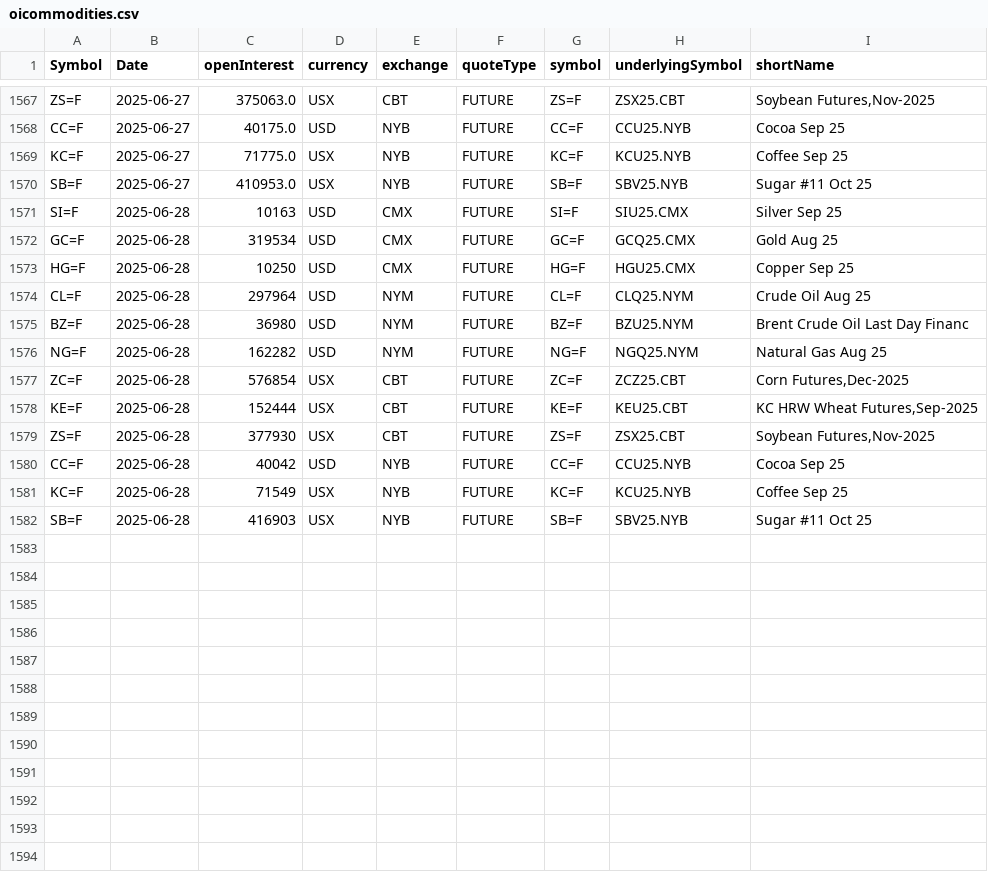
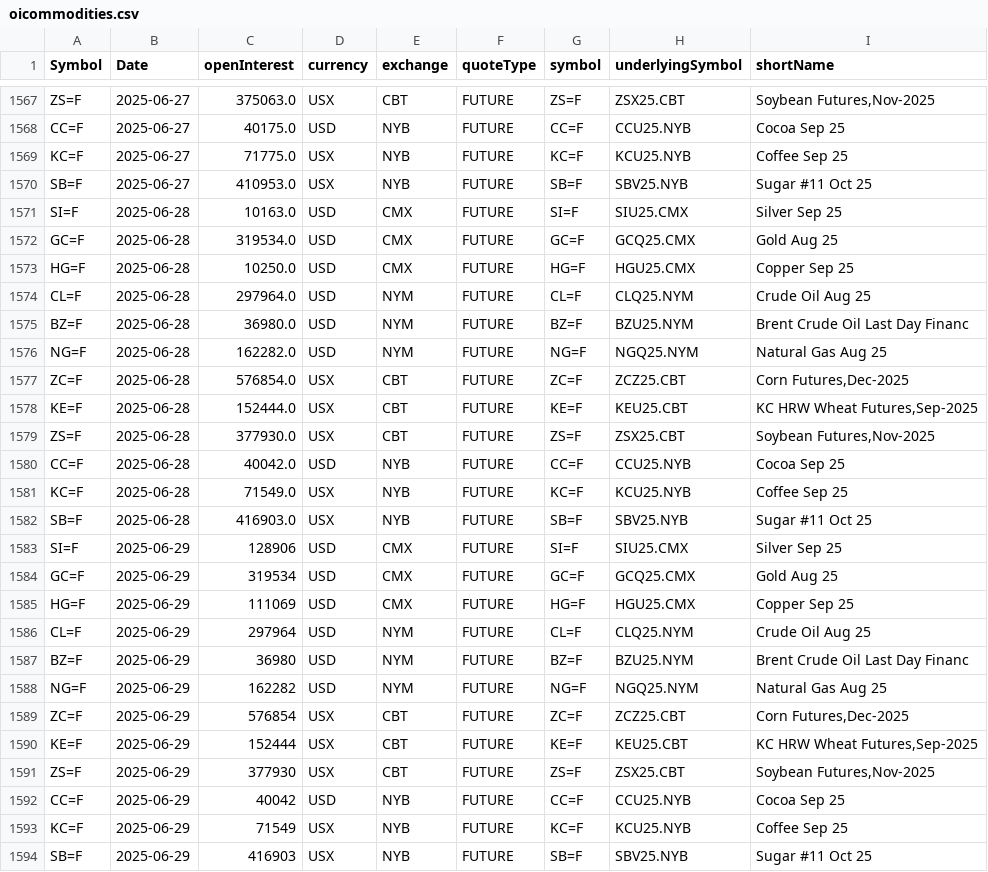
Before and after one commit to antoiovi/Trading, a CSV file: csv/oicommodities.csv, drawn as a sheet; only a part is shown, gaps mark what is left out.

```diff
--- a/csv/oicommodities.csv
+++ b/csv/oicommodities.csv
@@ -1570,13 +1570,25 @@ KC=F,2025-06-27,71775.0,USX,NYB,FUTURE,KC=F,KCU25.NYB,Coffee Sep 25
 SB=F,2025-06-27,410953.0,USX,NYB,FUTURE,SB=F,SBV25.NYB,Sugar #11 Oct 25
-SI=F,2025-06-28,10163,USD,CMX,FUTURE,SI=F,SIU25.CMX,Silver Sep 25
-GC=F,2025-06-28,319534,USD,CMX,FUTURE,GC=F,GCQ25.CMX,Gold Aug 25
-HG=F,2025-06-28,10250,USD,CMX,FUTURE,HG=F,HGU25.CMX,Copper Sep 25
-CL=F,2025-06-28,297964,USD,NYM,FUTURE,CL=F,CLQ25.NYM,Crude Oil Aug 25
-BZ=F,2025-06-28,36980,USD,NYM,FUTURE,BZ=F,BZU25.NYM,Brent Crude Oil Last Day Financ
-NG=F,2025-06-28,162282,USD,NYM,FUTURE,NG=F,NGQ25.NYM,Natural Gas Aug 25
-ZC=F,2025-06-28,576854,USX,CBT,FUTURE,ZC=F,ZCZ25.CBT,"Corn Futures,Dec-2025"
-KE=F,2025-06-28,152444,USX,CBT,FUTURE,KE=F,KEU25.CBT,"KC HRW Wheat Futures,Sep-2025"
-ZS=F,2025-06-28,377930,USX,CBT,FUTURE,ZS=F,ZSX25.CBT,"Soybean Futures,Nov-2025"
-CC=F,2025-06-28,40042,USD,NYB,FUTURE,CC=F,CCU25.NYB,Cocoa Sep 25
-KC=F,2025-06-28,71549,USX,NYB,FUTURE,KC=F,KCU25.NYB,Coffee Sep 25
-SB=F,2025-06-28,416903,USX,NYB,FUTURE,SB=F,SBV25.NYB,Sugar #11 Oct 25
+SI=F,2025-06-28,10163.0,USD,CMX,FUTURE,SI=F,SIU25.CMX,Silver Sep 25
+GC=F,2025-06-28,319534.0,USD,CMX,FUTURE,GC=F,GCQ25.CMX,Gold Aug 25
+HG=F,2025-06-28,10250.0,USD,CMX,FUTURE,HG=F,HGU25.CMX,Copper Sep 25
+CL=F,2025-06-28,297964.0,USD,NYM,FUTURE,CL=F,CLQ25.NYM,Crude Oil Aug 25
+BZ=F,2025-06-28,36980.0,USD,NYM,FUTURE,BZ=F,BZU25.NYM,Brent Crude Oil Last Day Financ
+NG=F,2025-06-28,162282.0,USD,NYM,FUTURE,NG=F,NGQ25.NYM,Natural Gas Aug 25
+ZC=F,2025-06-28,576854.0,USX,CBT,FUTURE,ZC=F,ZCZ25.CBT,"Corn Futures,Dec-2025"
+KE=F,2025-06-28,152444.0,USX,CBT,FUTURE,KE=F,KEU25.CBT,"KC HRW Wheat Futures,Sep-2025"
+ZS=F,2025-06-28,377930.0,USX,CBT,FUTURE,ZS=F,ZSX25.CBT,"Soybean Futures,Nov-2025"
+CC=F,2025-06-28,40042.0,USD,NYB,FUTURE,CC=F,CCU25.NYB,Cocoa Sep 25
+KC=F,2025-06-28,71549.0,USX,NYB,FUTURE,KC=F,KCU25.NYB,Coffee Sep 25
+SB=F,2025-06-28,416903.0,USX,NYB,FUTURE,SB=F,SBV25.NYB,Sugar #11 Oct 25
+SI=F,2025-06-29,128906,USD,CMX,FUTURE,SI=F,SIU25.CMX,Silver Sep 25
+GC=F,2025-06-29,319534,USD,CMX,FUTURE,GC=F,GCQ25.CMX,Gold Aug 25
+HG=F,2025-06-29,111069,USD,CMX,FUTURE,HG=F,HGU25.CMX,Copper Sep 25
+CL=F,2025-06-29,297964,USD,NYM,FUTURE,CL=F,CLQ25.NYM,Crude Oil Aug 25
+BZ=F,2025-06-29,36980,USD,NYM,FUTURE,BZ=F,BZU25.NYM,Brent Crude Oil Last Day Financ
+NG=F,2025-06-29,162282,USD,NYM,FUTURE,NG=F,NGQ25.NYM,Natural Gas Aug 25
+ZC=F,2025-06-29,576854,USX,CBT,FUTURE,ZC=F,ZCZ25.CBT,"Corn Futures,Dec-2025"
+KE=F,2025-06-29,152444,USX,CBT,FUTURE,KE=F,KEU25.CBT,"KC HRW Wheat Futures,Sep-2025"
+ZS=F,2025-06-29,377930,USX,CBT,FUTURE,ZS=F,ZSX25.CBT,"Soybean Futures,Nov-2025"
+CC=F,2025-06-29,40042,USD,NYB,FUTURE,CC=F,CCU25.NYB,Cocoa Sep 25
+KC=F,2025-06-29,71549,USX,NYB,FUTURE,KC=F,KCU25.NYB,Coffee Sep 25
+SB=F,2025-06-29,416903,USX,NYB,FUTURE,SB=F,SBV25.NYB,Sugar #11 Oct 25
```
